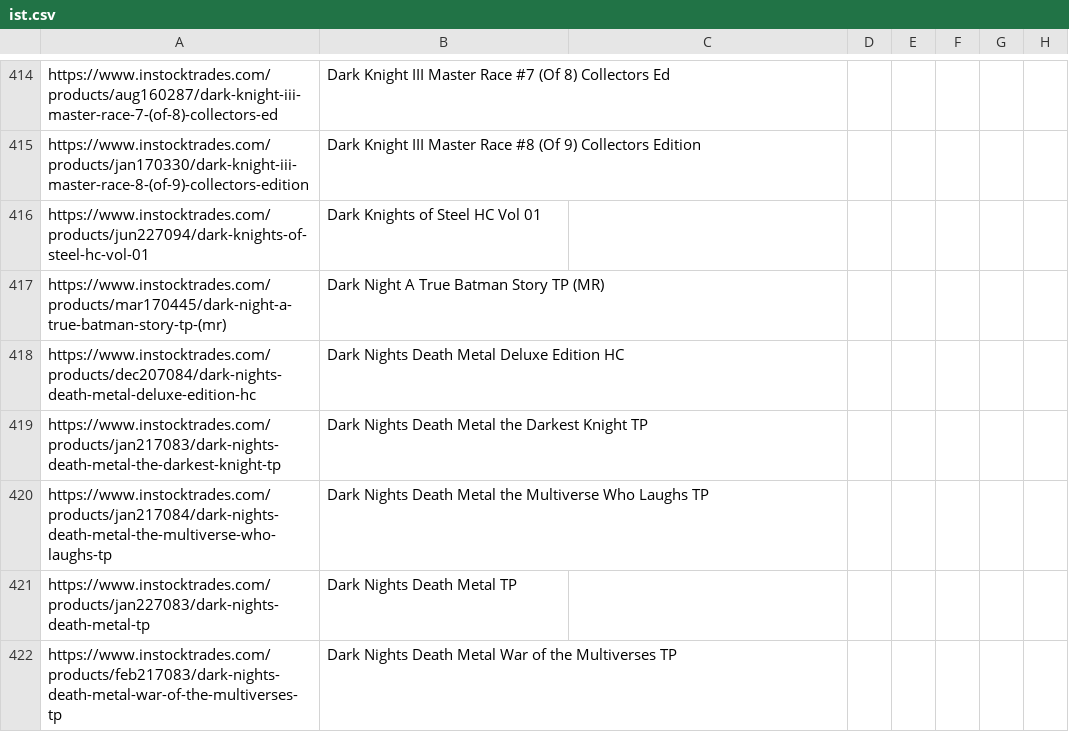
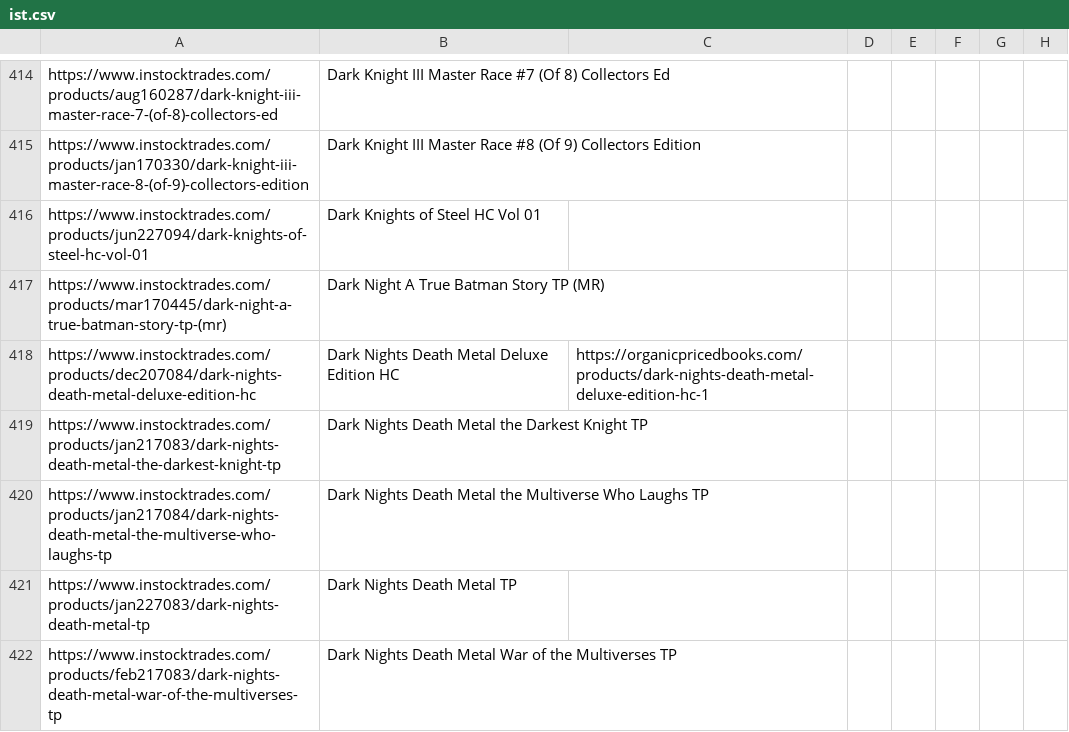
Before and after one commit to pettta/DCComicScraper, a CSV file: ist.csv, drawn as a sheet; only a part is shown, gaps mark what is left out; the diff covers the shown part only; the diff names each change by its address in the sheet, - before the commit and + after, or states it on an @@ line.

```diff
--- a/ist.csv
+++ b/ist.csv
-C418: (empty)
+C418: https://organicpricedbooks.com/products/dark-nights-death-metal-deluxe-edition-hc-1
```
Also changed, not shown: 9 added rows, 1 removed row and 10 edited cells elsewhere in this file, 2 other files.
